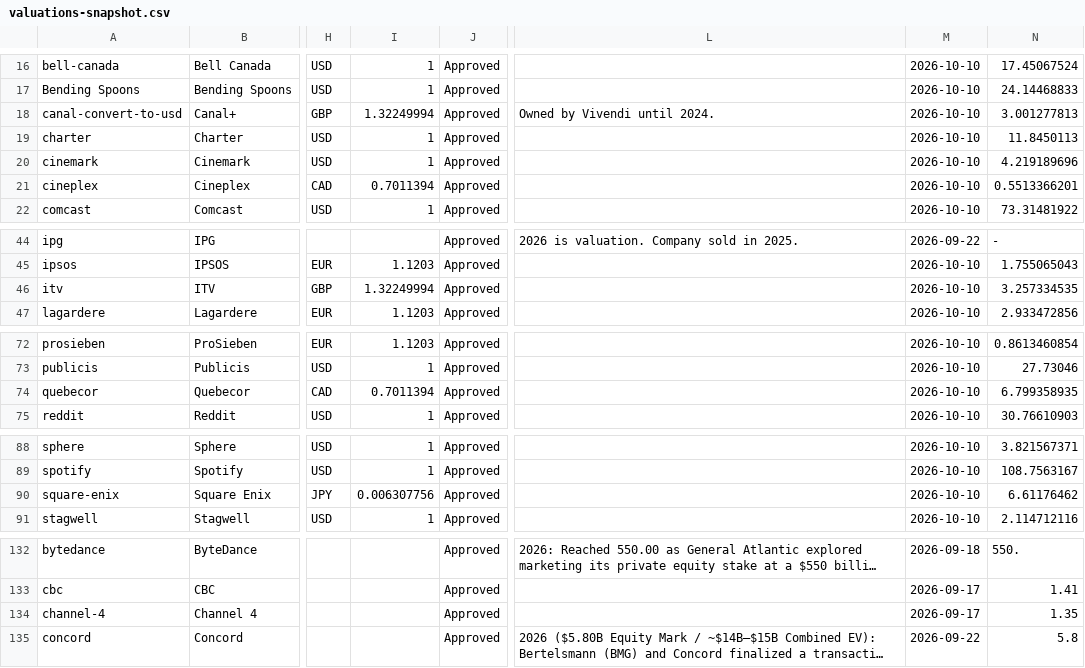
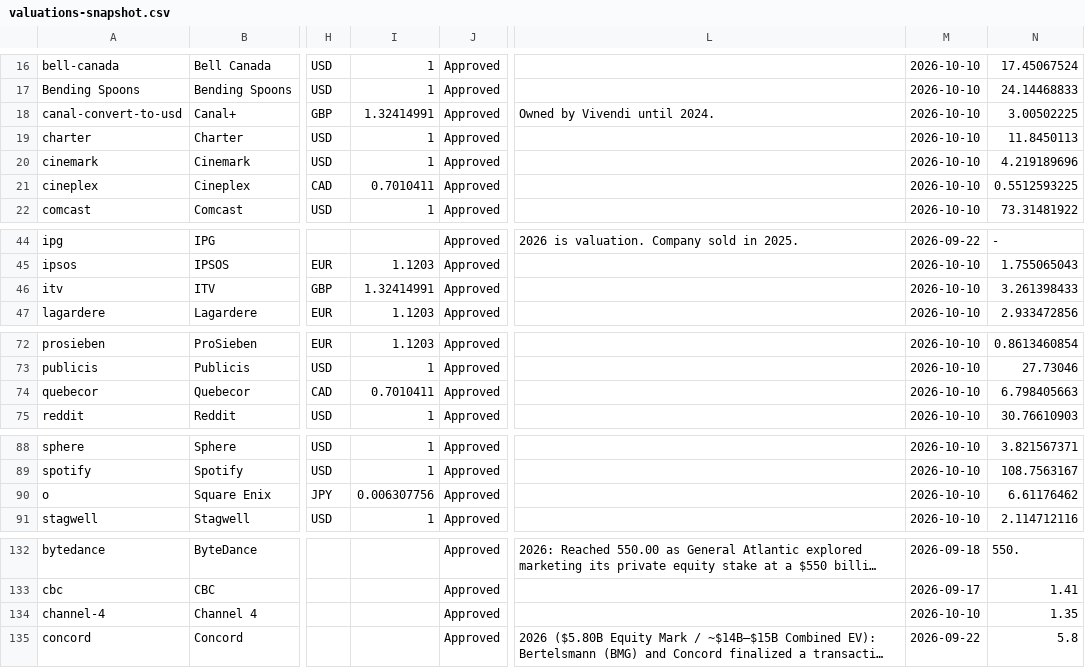
Before and after one commit to zscheinfeld/media-map-web, a CSV file: public/valuations-snapshot.csv, drawn as a sheet; only a part is shown, gaps mark what is left out; long unchanged cells end in …; the diff covers the shown part only; the diff names each change by its address in the sheet, - before the commit and + after, or states it on an @@ line.

```diff
--- a/public/valuations-snapshot.csv
+++ b/public/valuations-snapshot.csv
-I18: 1.32249994
+I18: 1.32414991
-N18: 3.001277813
+N18: 3.00502225
-I21: 0.7011394
+I21: 0.7010411
-N21: 0.5513366201
+N21: 0.5512593225
-I46: 1.32249994
+I46: 1.32414991
-N46: 3.257334535
+N46: 3.261398433
-I74: 0.7011394
+I74: 0.7010411
-N74: 6.799358935
+N74: 6.798405663
-A90: square-enix
+A90: o
-M134: 2026-09-17
+M134: 2026-10-10
```
Also changed, not shown: 1 edited cell elsewhere in this file.
